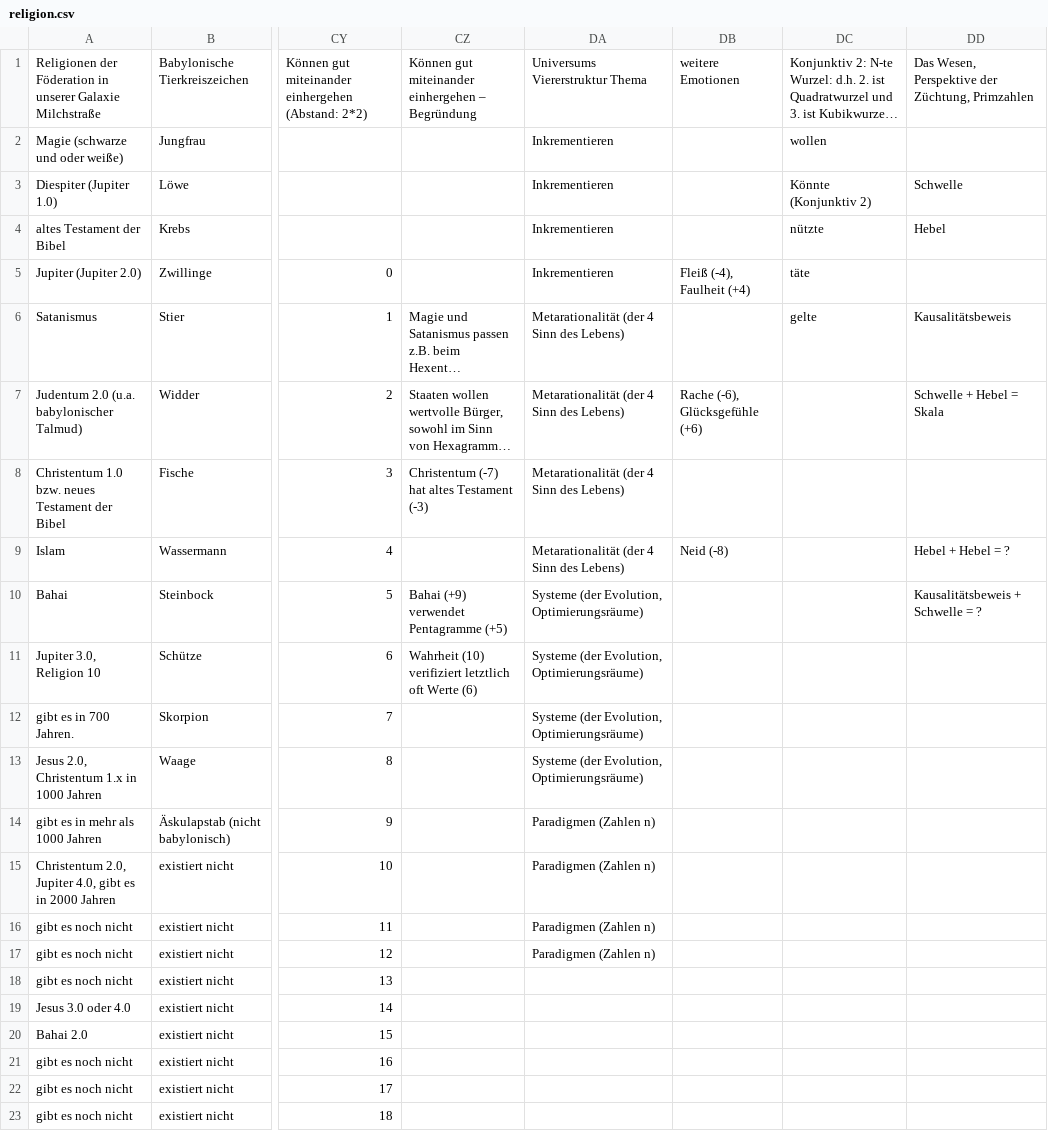
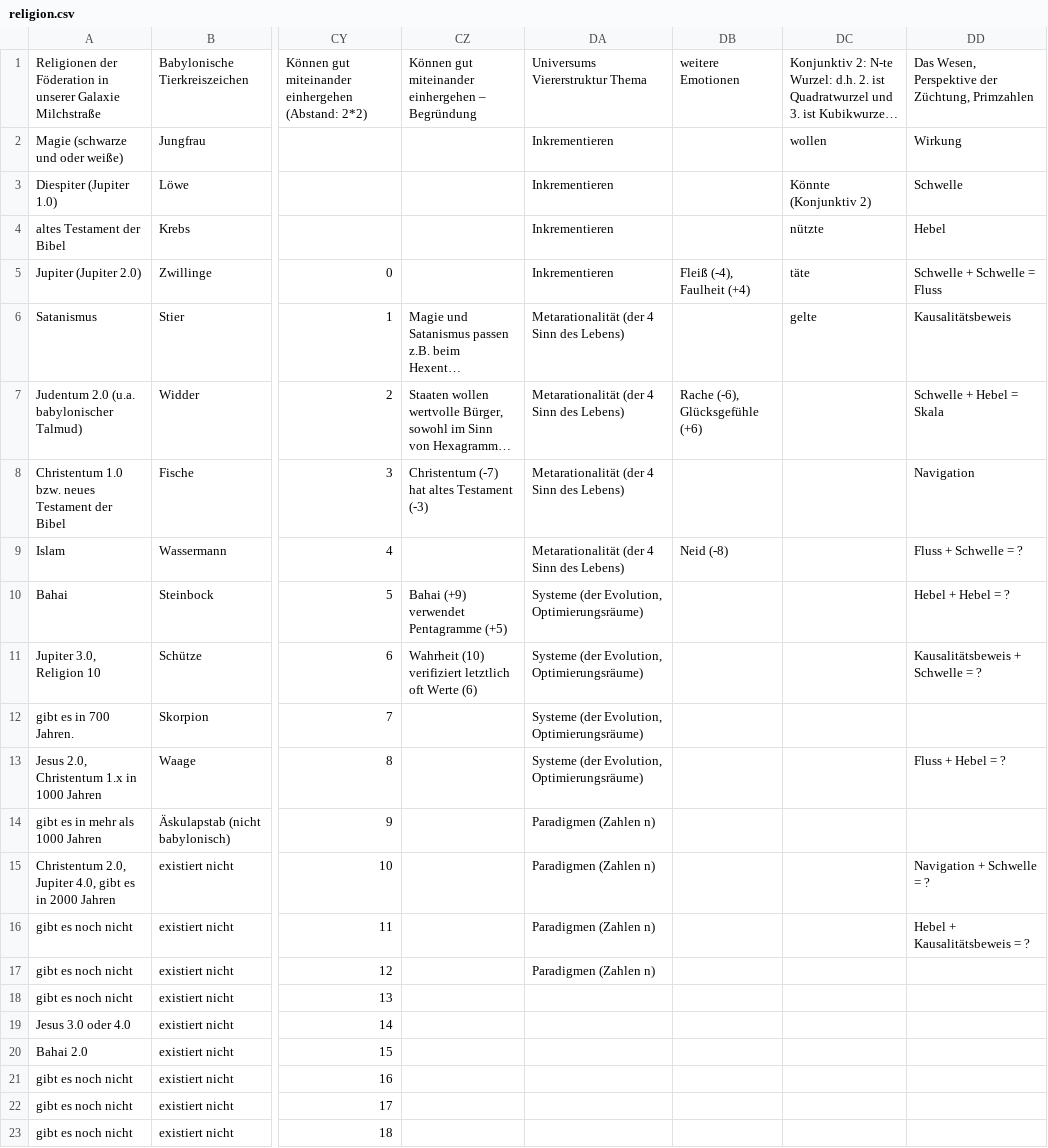
Before and after one commit to githubuser2000/reta-23-07-20, a CSV file: religion.csv, drawn as a sheet; only a part is shown, gaps mark what is left out; long unchanged cells end in …; the diff names each change by its address in the sheet, - before the commit and + after, or states it on an @@ line.

```diff
--- a/religion.csv
+++ b/religion.csv
-DD2: (empty)
+DD2: Wirkung
-DD5: (empty)
+DD5: Schwelle + Schwelle = Fluss
-DD8: (empty)
+DD8: Navigation
-DD9: Hebel + Hebel = ?
+DD9: Fluss + Schwelle = ?
-DD10: Kausalitätsbeweis + Schwelle = ?
+DD10: Hebel + Hebel = ?
-DD11: (empty)
+DD11: Kausalitätsbeweis + Schwelle = ?
-DD13: (empty)
+DD13: Fluss + Hebel = ?
-DD15: (empty)
+DD15: Navigation + Schwelle = ?
-DD16: (empty)
+DD16: Hebel + Kausalitätsbeweis = ?
```
Also changed, not shown: 2 other files.
